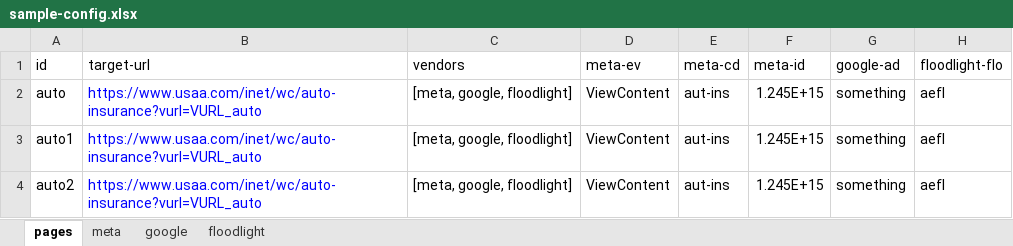
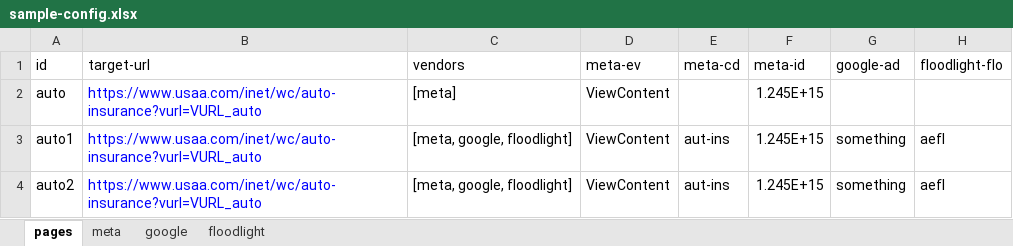
Before and after one commit to AlbertoCaballero/tag-tracer, an Excel workbook: assets/sample-config.xlsx, sheet pages, drawn as a sheet; values as stored, in another font and other column widths than the file's, no borders; the diff names each change by its address in the sheet, - before the commit and + after, or states it on an @@ line.

```diff
--- a/assets/sample-config.xlsx (sheet pages)
+++ b/assets/sample-config.xlsx (sheet pages)
-C2 (vendors): [meta, google, floodlight]
+C2 (vendors): [meta]
-E2 (meta-cd): aut-ins
+E2 (meta-cd): (empty)
-G2 (google-ad): something
+G2 (google-ad): (empty)
-H2 (floodlight-flo): aefl
+H2 (floodlight-flo): (empty)
```
Also changed, not shown: 34 other files.
